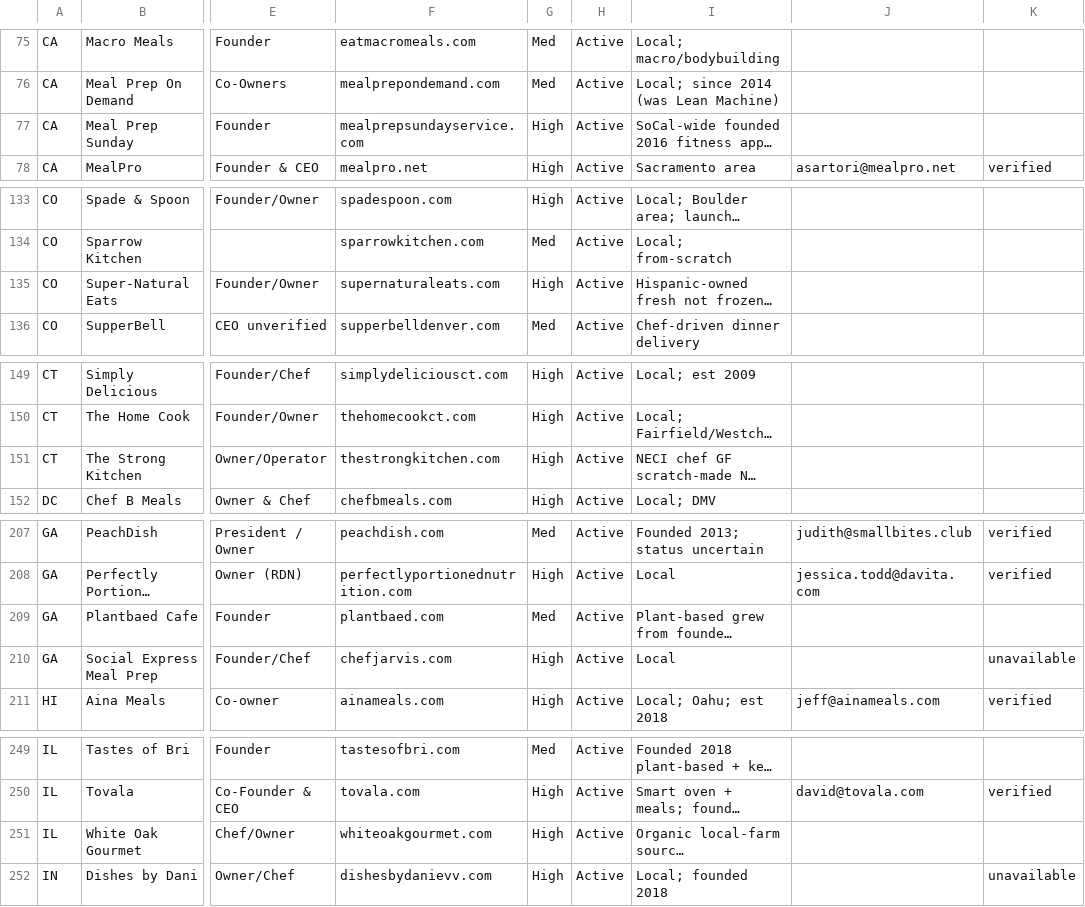
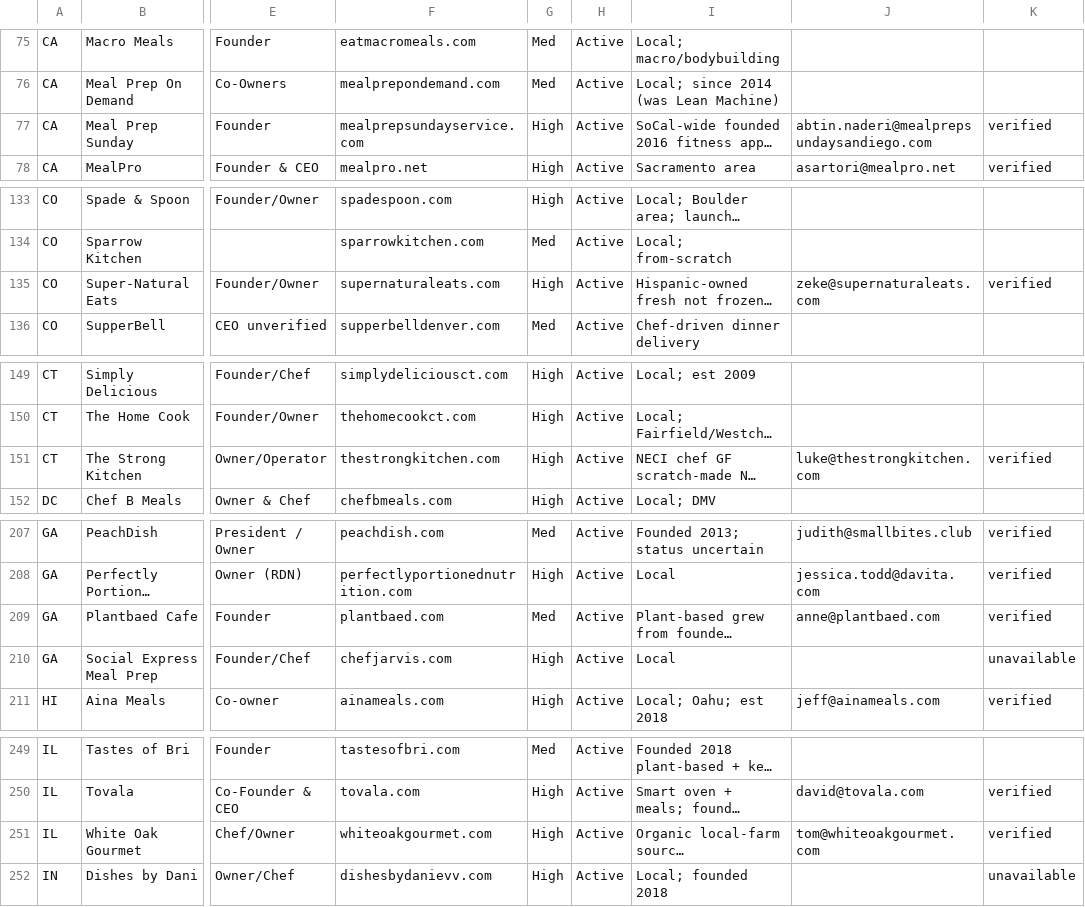
Before and after one commit to kellieja/icreativeleads, a CSV file: meal_delivery_directory.csv, drawn as a sheet; only a part is shown, gaps mark what is left out; long unchanged cells end in …; the diff covers the shown part only; the diff names each change by its address in the sheet, - before the commit and + after, or states it on an @@ line.

```diff
--- a/meal_delivery_directory.csv
+++ b/meal_delivery_directory.csv
-J77: (empty)
+J77: abtin.naderi@mealprepsundaysandiego.com
-K77: (empty)
+K77: verified
-J135: (empty)
+J135: zeke@supernaturaleats.com
-K135: (empty)
+K135: verified
-J151: (empty)
+J151: luke@thestrongkitchen.com
-K151: (empty)
+K151: verified
-J209: (empty)
+J209: anne@plantbaed.com
-K209: (empty)
+K209: verified
-J251: (empty)
+J251: tom@whiteoakgourmet.com
-K251: (empty)
+K251: verified
```
Also changed, not shown: 4 edited cells elsewhere in this file, 1 other file.
